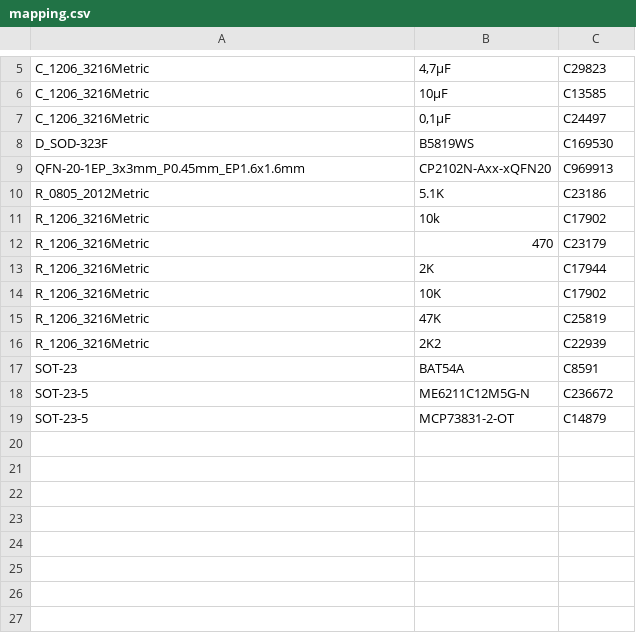
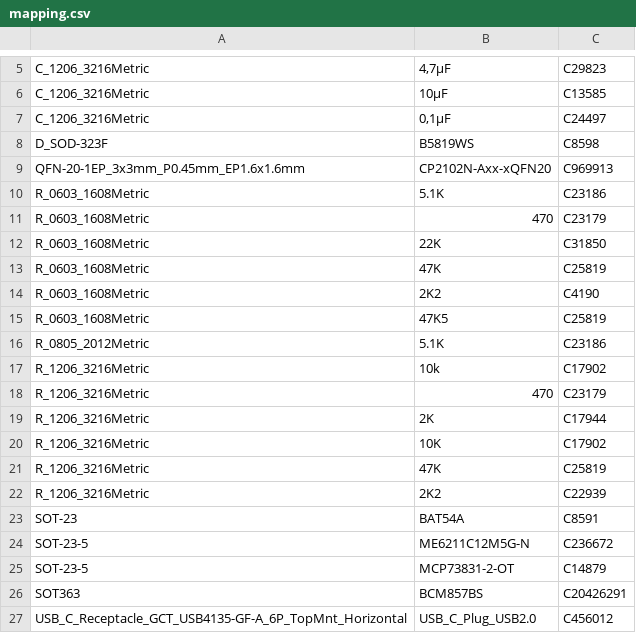
Before and after one commit to yvolodym/esp32-clock, a CSV file: kicad/mapping.csv, drawn as a sheet; only a part is shown, gaps mark what is left out.

```diff
--- a/kicad/mapping.csv
+++ b/kicad/mapping.csv
@@ -7,4 +7,10 @@
 "C_1206_3216Metric","0,1µF","C24497"
-"D_SOD-323F","B5819WS","C169530"
+"D_SOD-323F","B5819WS","C8598"
 "QFN-20-1EP_3x3mm_P0.45mm_EP1.6x1.6mm","CP2102N-Axx-xQFN20","C969913"
+"R_0603_1608Metric","5.1K","C23186"
+"R_0603_1608Metric","470","C23179"
+"R_0603_1608Metric","22K","C31850"
+"R_0603_1608Metric","47K","C25819"
+"R_0603_1608Metric","2K2","C4190"
+"R_0603_1608Metric","47K5","C25819"
 "R_0805_2012Metric","5.1K","C23186"
@@ -19 +25,3 @@
 "SOT-23-5","MCP73831-2-OT","C14879"
+"SOT363","BCM857BS","C20426291"
+"USB_C_Receptacle_GCT_USB4135-GF-A_6P_TopMnt_Horizontal","USB_C_Plug_USB2.0","C456012"
```
Also changed, not shown: 2 other files.
